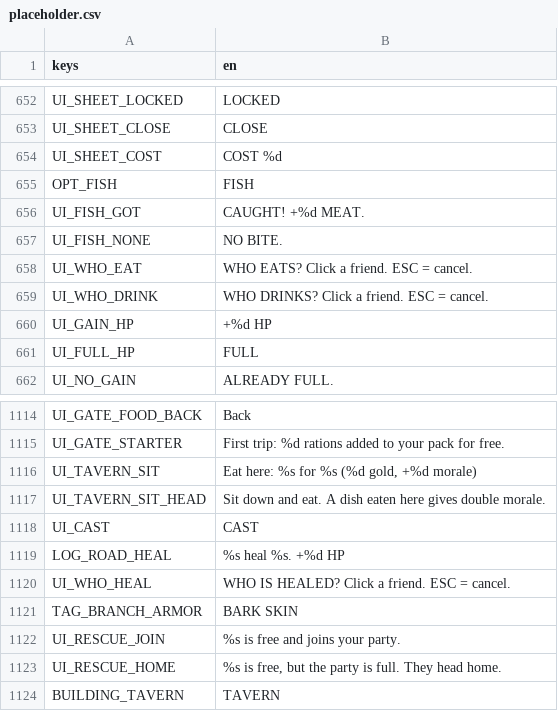
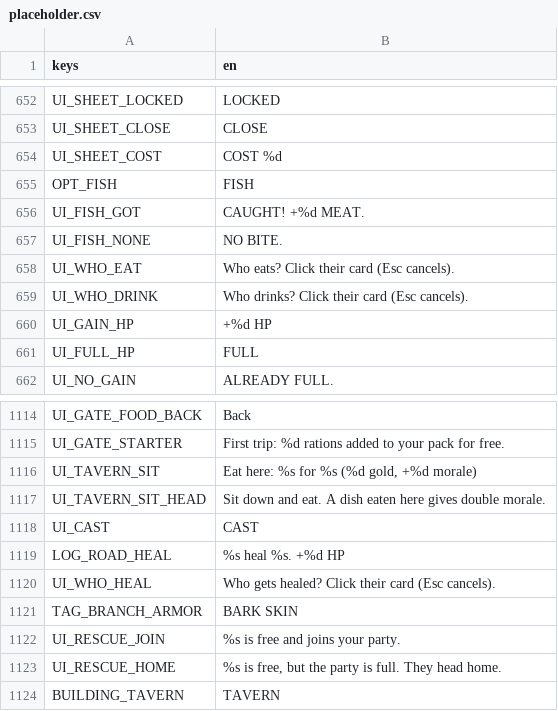
Before and after one commit to BrandonSigil/lodestone, a CSV file: game/text/placeholder.csv, drawn as a sheet; only a part is shown, gaps mark what is left out.

```diff
--- a/game/text/placeholder.csv
+++ b/game/text/placeholder.csv
@@ -657,4 +657,4 @@ UI_FISH_GOT,CAUGHT! +%d MEAT.
 UI_FISH_NONE,NO BITE.
-UI_WHO_EAT,WHO EATS? Click a friend. ESC = cancel.
-UI_WHO_DRINK,WHO DRINKS? Click a friend. ESC = cancel.
+UI_WHO_EAT,Who eats? Click their card (Esc cancels).
+UI_WHO_DRINK,Who drinks? Click their card (Esc cancels).
 UI_GAIN_HP,+%d HP
@@ -1119,3 +1119,3 @@ UI_CAST,CAST
 LOG_ROAD_HEAL,%s heal %s. +%d HP
-UI_WHO_HEAL,WHO IS HEALED? Click a friend. ESC = cancel.
+UI_WHO_HEAL,Who gets healed? Click their card (Esc cancels).
 TAG_BRANCH_ARMOR,BARK SKIN
```
Also changed, not shown: 4 other files.
